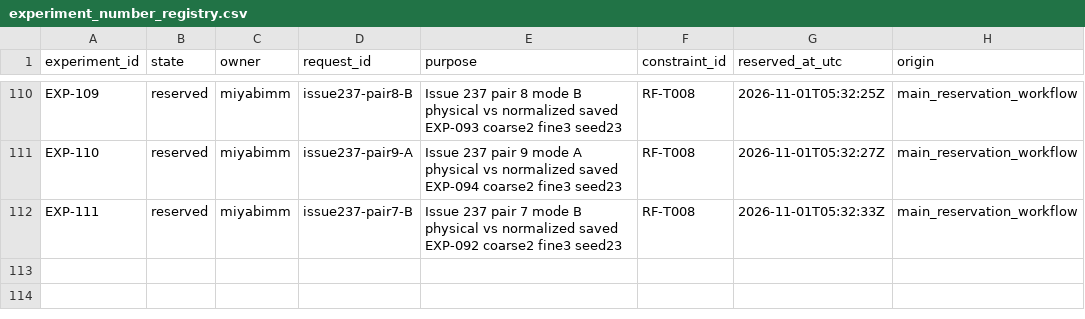
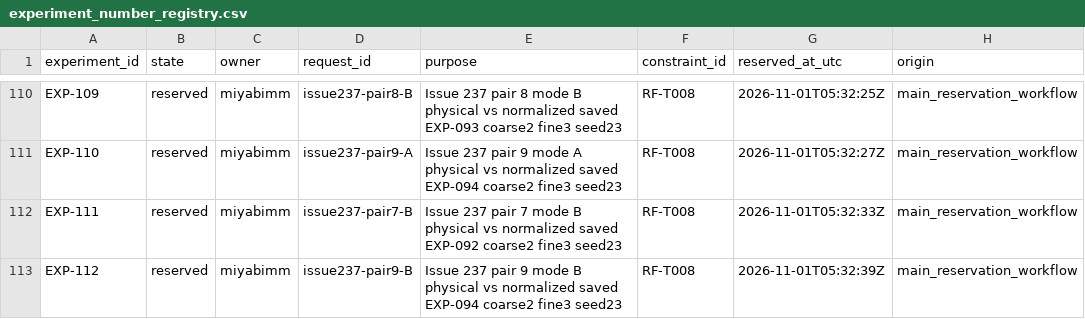
Before and after one commit to miyabimm/reconfigurable-rf-lpf-research, a CSV file: data/experiment_number_registry.csv, drawn as a sheet; only a part is shown, gaps mark what is left out.

```diff
--- a/data/experiment_number_registry.csv
+++ b/data/experiment_number_registry.csv
@@ -112 +112,2 @@ EXP-110,reserved,miyabimm,issue237-pair9-A,Issue 237 pair 9 mode A physical vs n
 EXP-111,reserved,miyabimm,issue237-pair7-B,Issue 237 pair 7 mode B physical vs normalized saved EXP-092 coarse2 fine3 seed23,RF-T008,2026-11-01T05:32:33Z,main_reservation_workflow
+EXP-112,reserved,miyabimm,issue237-pair9-B,Issue 237 pair 9 mode B physical vs normalized saved EXP-094 coarse2 fine3 seed23,RF-T008,2026-11-01T05:32:39Z,main_reservation_workflow
```
